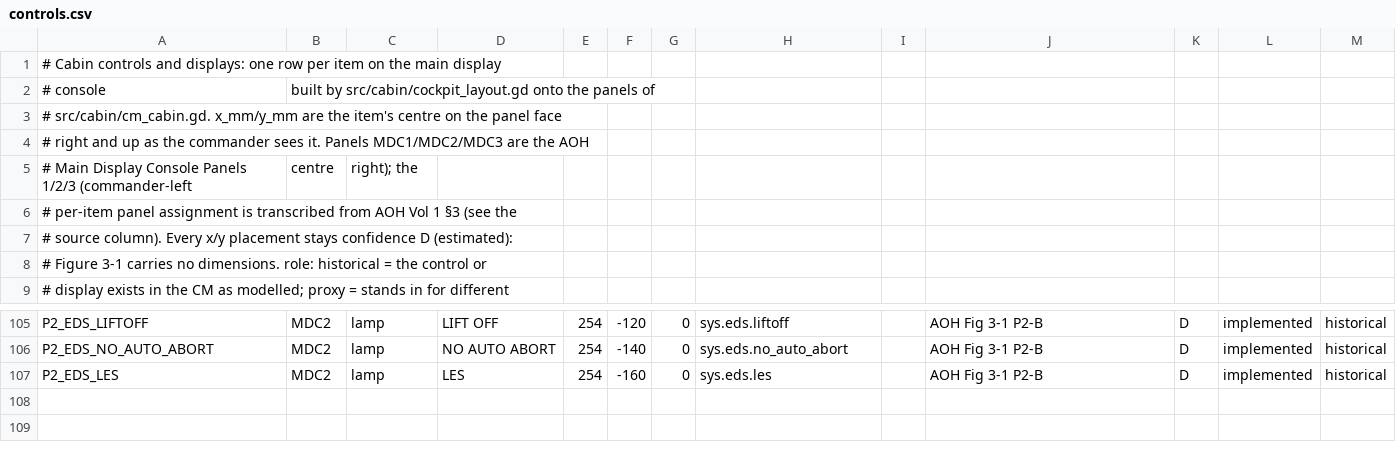
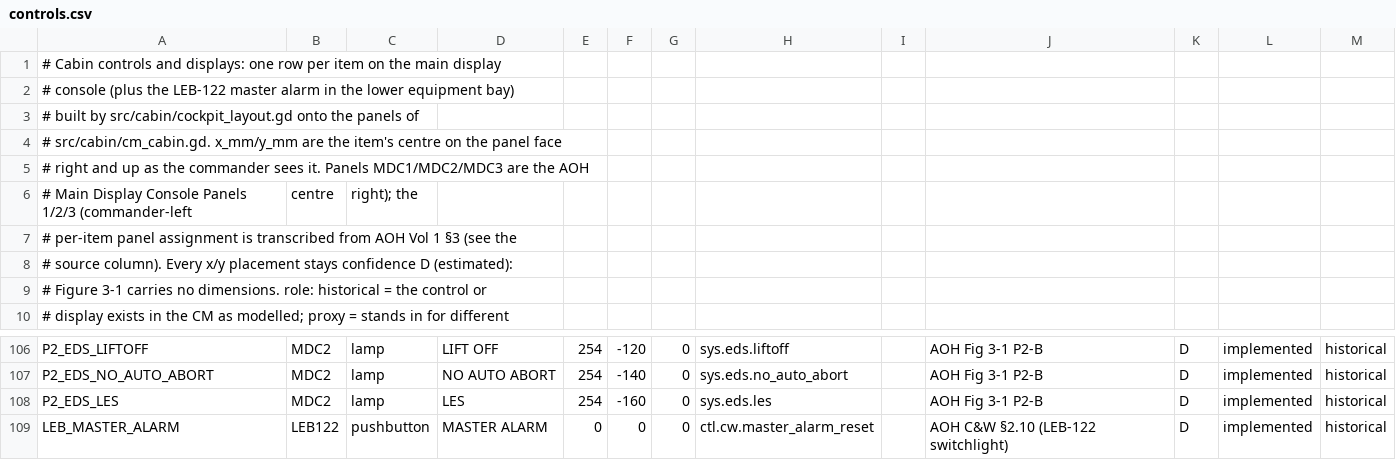
Before and after one commit to scomofo/apollo-csm-sim, a CSV file: data/cockpit/controls.csv, drawn as a sheet; only a part is shown, gaps mark what is left out.

Commit message:
Cabin fidelity: third master alarm on LEB-122
AOH C&W §2.10: the third MASTER ALARM switchlight is on LEB-122, the
optics/navigation panel dominating the lower equipment bay. Adds the
LEB122 panel node (floor bay below the MDC, forward of the couches;
coordinates estimated, panel identity/type/bay sourced) and binds the
switchlight to ctl.cw.master_alarm_reset like the two MDC units.

```diff
--- a/data/cockpit/controls.csv
+++ b/data/cockpit/controls.csv
@@ -1,3 +1,4 @@
 # Cabin controls and displays: one row per item on the main display
-# console, built by src/cabin/cockpit_layout.gd onto the panels of
+# console (plus the LEB-122 master alarm in the lower equipment bay),
+# built by src/cabin/cockpit_layout.gd onto the panels of
 # src/cabin/cm_cabin.gd. x_mm/y_mm are the item's centre on the panel face,
@@ -107 +108,2 @@ P2_EDS_NO_AUTO_ABORT,MDC2,lamp,NO AUTO ABORT,254,-140,0,sys.eds.no_auto_abort,,A
 P2_EDS_LES,MDC2,lamp,LES,254,-160,0,sys.eds.les,,AOH Fig 3-1 P2-B,D,implemented,historical
+LEB_MASTER_ALARM,LEB122,pushbutton,MASTER ALARM,0,0,0,ctl.cw.master_alarm_reset,,AOH C&W §2.10 (LEB-122 switchlight),D,implemented,historical
```
Also changed, not shown: 2 other files.
